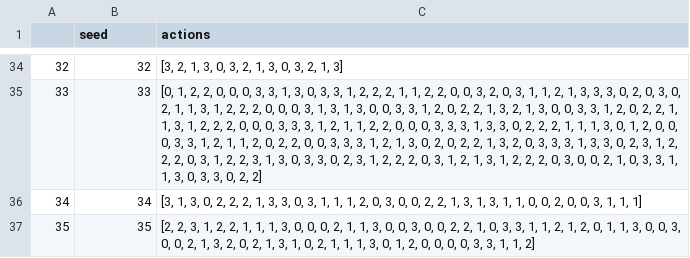
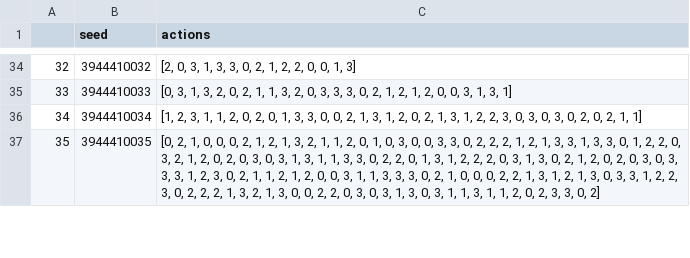
Before and after one commit to majra20/sokoban-solver, a CSV file: results.csv, drawn as a sheet; only a part is shown, gaps mark what is left out; the diff covers the shown part only; the diff names each change by its address in the sheet, - before the commit and + after, or states it on an @@ line.

```diff
--- a/results.csv
+++ b/results.csv
-B34 (seed): 32
+B34 (seed): 3944410032
-C34 (actions): [3, 2, 1, 3, 0, 3, 2, 1, 3, 0, 3, 2, 1, 3]
+C34 (actions): [2, 0, 3, 1, 3, 3, 0, 2, 1, 2, 2, 0, 0, 1, 3]
-B35 (seed): 33
+B35 (seed): 3944410033
-C35 (actions): [0, 1, 2, 2, 0, 0, 0, 3, 3, 1, 3, 0, 3, 3, 1, 2, 2, 2, 1, 1, 2, 2, 0, 0, 3, 2, 0, 3, 1, 1, 2, 1, 3, 3, 3, 0, 2, 0, 3, 0, 2, 1, 1, 3, 1, 2, 2, 2, 0, 0, 0, 3, 1, 3, 1, 3, 0, 0, 3, 3, 1, 2, 0, 2, 2, 1, 3, 2, 1, 3, 0, 0, 3, 3, 1, 2, 0, 2, 2, 1, 1, 3, 1, 2, 2, 2, 0, 0, 0, 3, 3, 3, 1, 2, 1, 1, 2, 2, 0, 0, 0, 3, 3, 3, 1, 3, 3, 0, 2, 2, 2, 1, 1, 1, 3, 0, 1, 2, 0, 0, 0, 3, 3, 1, 2, 1, 1, 2, 0, 2, 2, 0, 0, 3, 3, 3, 1, 2, 1, 3, 0, 2, 0, 2, 2, 1, 3, 2, 0, 3, 3, 3, 1, 3, 3, 0, 2, 3, 1, 2, 2, 2, 0, 3, 1, 2, 2, 3, 1, 3, 0, 3, 3, 0, 2, 3, 1, 2, 2, 2, 0, 3, 1, 2, 1, 3, 1, 2, 2, 2, 0, 3, 0, 0, 2, 1, 0, 3, 3, 1, 1, 3, 0, 3, 3, 0, 2, 2]
+C35 (actions): [0, 3, 1, 3, 2, 0, 2, 1, 1, 3, 2, 0, 3, 3, 3, 0, 2, 1, 2, 1, 2, 0, 0, 3, 1, 3, 1]
-B36 (seed): 34
+B36 (seed): 3944410034
-C36 (actions): [3, 1, 3, 0, 2, 2, 2, 1, 3, 3, 0, 3, 1, 1, 1, 2, 0, 3, 0, 0, 2, 2, 1, 3, 1, 3, 1, 1, 0, 0, 2, 0, 0, 3, 1, 1, 1]
+C36 (actions): [1, 2, 3, 1, 1, 2, 0, 2, 0, 1, 3, 3, 0, 0, 2, 1, 3, 1, 2, 0, 2, 1, 3, 1, 2, 2, 3, 0, 3, 0, 3, 0, 2, 0, 2, 1, 1]
-B37 (seed): 35
+B37 (seed): 3944410035
-C37 (actions): [2, 2, 3, 1, 2, 2, 1, 1, 1, 3, 0, 0, 0, 2, 1, 1, 3, 0, 0, 3, 0, 0, 2, 2, 1, 0, 3, 3, 1, 1, 2, 1, 2, 0, 1, 1, 3, 0, 0, 3, 0, 0, 2, 1, 3, 2, 0, 2, 1, 3, 1, 0, 2, 1, 1, 1, 3, 0, 1, 2, 0, 0, 0, 0, 3, 3, 1, 1, 2]
+C37 (actions): [0, 2, 1, 0, 0, 0, 2, 1, 2, 1, 3, 2, 1, 1, 2, 0, 1, 0, 3, 0, 0, 3, 3, 0, 2, 2, 2, 1, 2, 1, 3, 3, 1, 3, 3, 0, 1, 2, 2, 0, 3, 2, 1, 2, 0, 2, 0, 3, 0, 3, 1, 3, 1, 1, 3, 3, 0, 2, 2, 0, 1, 3, 1, 2, 2, 2, 0, 3, 1, 3, 0, 2, 1, 2, 0, 2, 0, 3, 0, 3, 3, 3, 1, 2, 3, 0, 2, 1, 1, 2, 1, 2, 0, 0, 3, 1, 1, 3, 3, 3, 0, 2, 1, 0, 0, 0, 2, 2, 1, 3, 1, 2, 1, 3, 0, 3, 3, 1, 2, 2, 3, 0, 2, 2, 2, 1, 3, 2, 1, 3, 0, 0, 2, 2, 0, 3, 0, 3, 1, 3, 0, 3, 1, 1, 3, 1, 1, 2, 0, 2, 3, 3, 0, 2]
```
Also changed, not shown: 192 edited cells elsewhere in this file, 1 other file.
